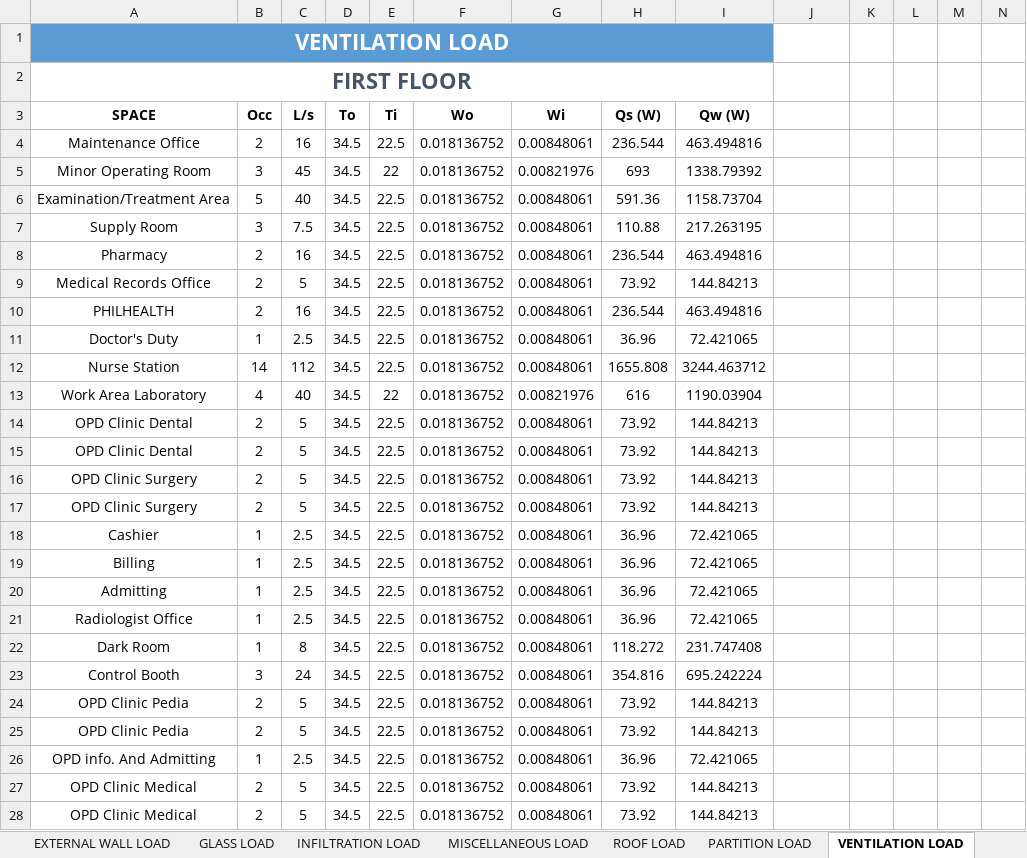
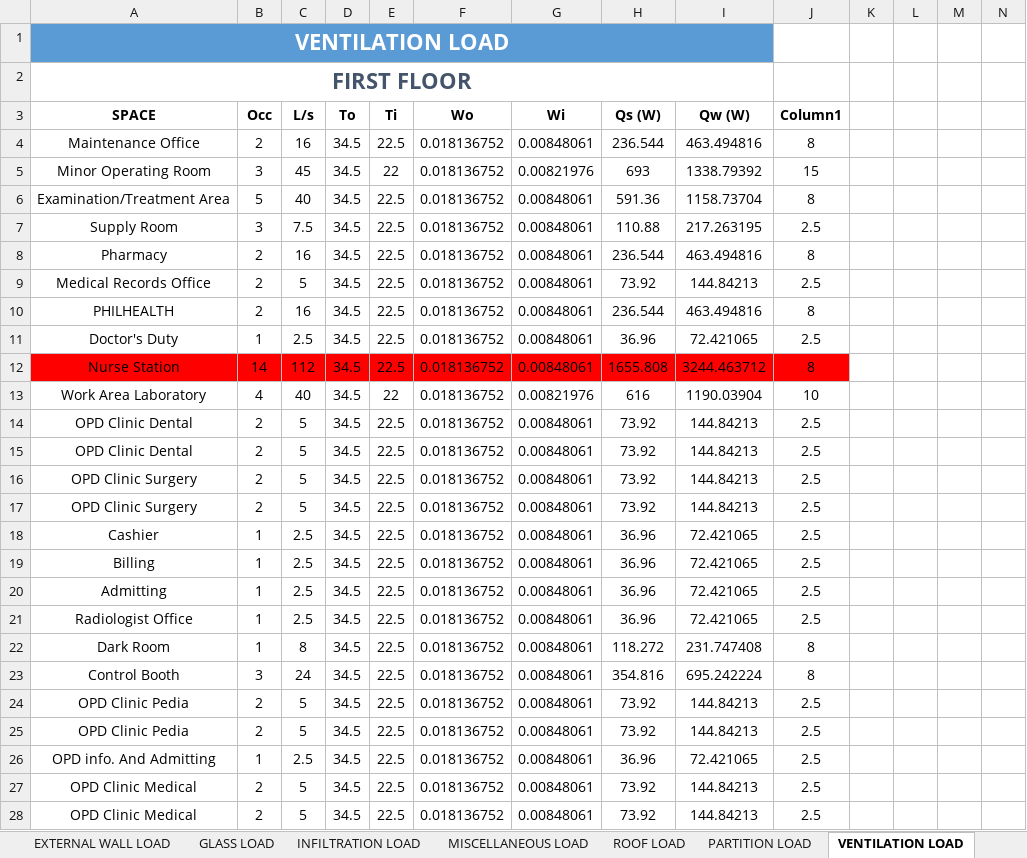
Before and after one commit to deviling124/Aircon, an Excel workbook: Excel/Heat Load Calculation.xlsx, sheet VENTILATION LOAD, drawn as a sheet; only a part is shown; values as stored, in another font and other column widths than the file's, no borders; table styles not drawn; the diff covers the shown part only; the diff names each change by its address in the sheet, - before the commit and + after, or states it on an @@ line.

```diff
--- a/Excel/Heat Load Calculation.xlsx (sheet VENTILATION LOAD)
+++ b/Excel/Heat Load Calculation.xlsx (sheet VENTILATION LOAD)
-J3: (empty)
+J3: Column1
-J4 (Column1): (empty)
+J4 (Column1): 8
-J5 (Column1): (empty)
+J5 (Column1): 15
-J6 (Column1): (empty)
+J6 (Column1): 8
-J7 (Column1): (empty)
+J7 (Column1): 2.5
-J8 (Column1): (empty)
+J8 (Column1): 8
-J9 (Column1): (empty)
+J9 (Column1): 2.5
-J10 (Column1): (empty)
+J10 (Column1): 8
-J11 (Column1): (empty)
+J11 (Column1): 2.5
-A12:J12 fill: none
+A12:J12 fill: #FF0000
-J12 (Column1): (empty)
+J12 (Column1): 8
-J13 (Column1): (empty)
+J13 (Column1): 10
-J14:J21 (Column1): (empty)
+J14:J21 (Column1): 2.5
-J22:J23 (Column1): (empty)
+J22:J23 (Column1): 8
-J24:J28 (Column1): (empty)
+J24:J28 (Column1): 2.5
```
Also changed, not shown: 90 edited cells and cell formats elsewhere in this sheet, sheet OCCUPANT LOAD, sheet MISCELLANEOUS LOAD, sheet EXTERNAL WALL LOAD, sheet LIGHTING LOAD, sheet INFILTRATION LOAD, sheet GLASS LOAD, 33 other files.
